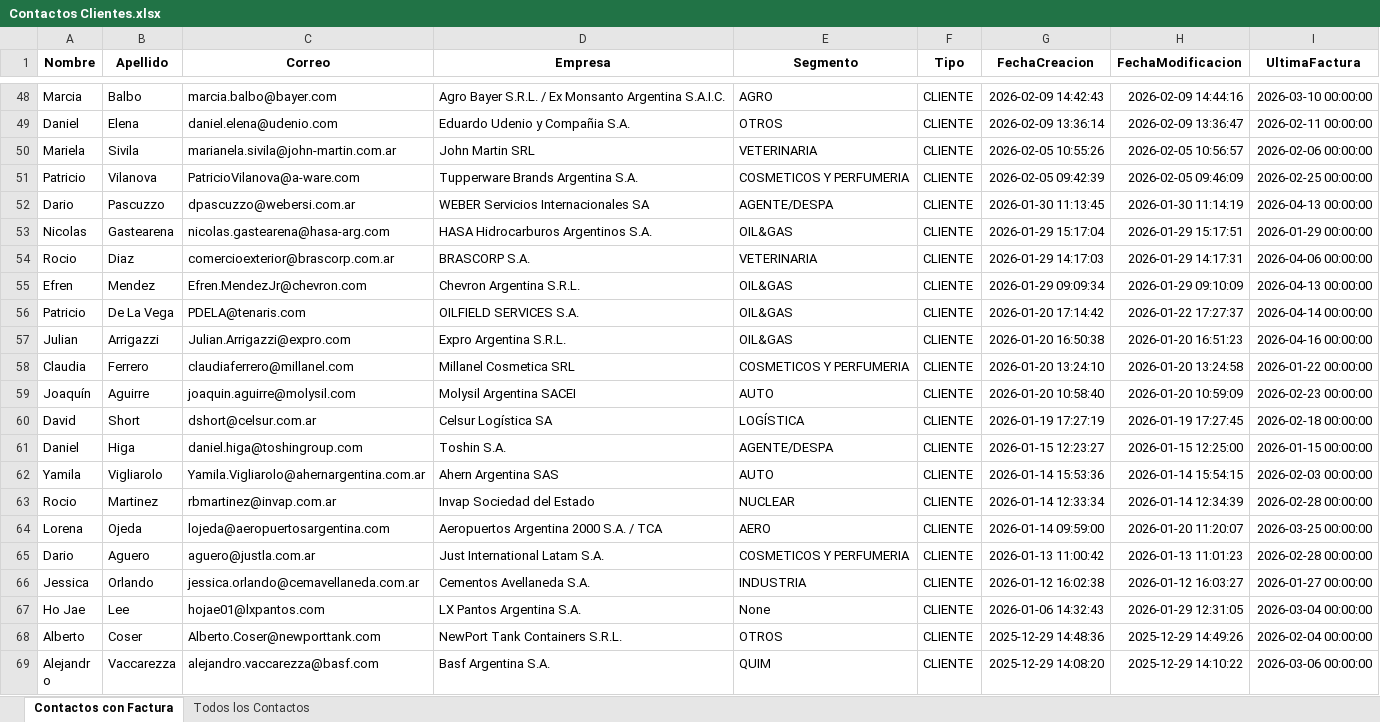
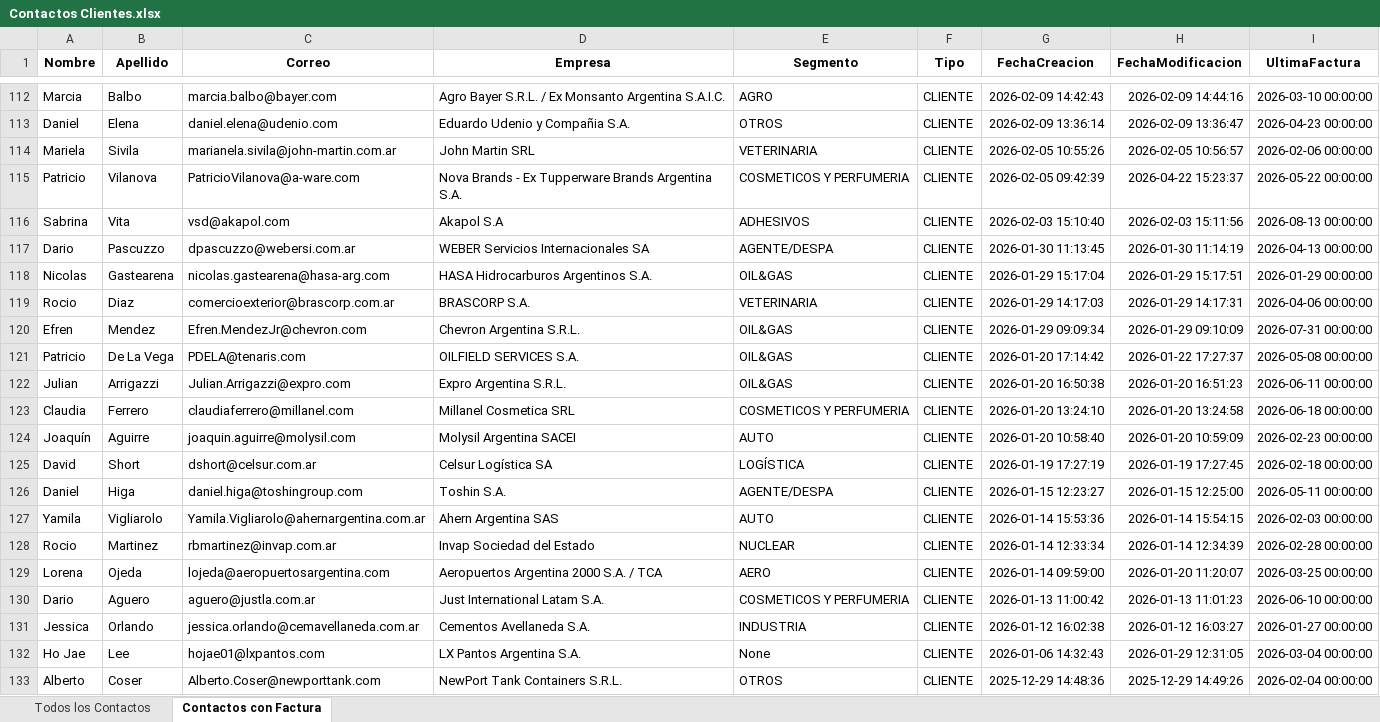
Before and after one commit to marajadesantelmo/dgm_bi, an Excel workbook: Contactos Clientes.xlsx, sheet Contactos con Factura, drawn as a sheet; only a part is shown, gaps mark what is left out; the shorter side is filled out with more unchanged rows; values as stored, in another font and other column widths than the file's, no borders; addresses are those after the commit; the diff covers the shown part only; the diff names each change by its address in the sheet, - before the commit and + after, or states it on an @@ line.

```diff
--- a/Contactos Clientes.xlsx (sheet Contactos con Factura)
+++ b/Contactos Clientes.xlsx (sheet Contactos con Factura)
@@ sheet tab order changed: Todos los Contactos | Contactos con Factura @@
-I113 (UltimaFactura): 2026-02-11 00:00:00
+I113 (UltimaFactura): 2026-04-23 00:00:00
-D115 (Empresa): Tupperware Brands Argentina S.A.
+D115 (Empresa): Nova Brands - Ex Tupperware Brands Argentina S.A.
-H115 (FechaModificacion): 2026-02-05 09:46:09
+H115 (FechaModificacion): 2026-04-22 15:23:37
-I115 (UltimaFactura): 2026-02-25 00:00:00
+I115 (UltimaFactura): 2026-05-22 00:00:00
+row 116: Sabrina | Vita | vsd@akapol.com | Akapol S.A | ADHESIVOS | CLIENTE | 2026-02-03 15:10:40 | 2026-02-03 15:11:56 | 2026-08-13 00:00:00
-I120 (UltimaFactura): 2026-04-13 00:00:00
+I120 (UltimaFactura): 2026-07-31 00:00:00
-I121 (UltimaFactura): 2026-04-14 00:00:00
+I121 (UltimaFactura): 2026-05-08 00:00:00
-I122 (UltimaFactura): 2026-04-16 00:00:00
+I122 (UltimaFactura): 2026-06-11 00:00:00
-I123 (UltimaFactura): 2026-01-22 00:00:00
+I123 (UltimaFactura): 2026-06-18 00:00:00
-I126 (UltimaFactura): 2026-01-15 00:00:00
+I126 (UltimaFactura): 2026-05-11 00:00:00
-I130 (UltimaFactura): 2026-02-28 00:00:00
+I130 (UltimaFactura): 2026-06-10 00:00:00
```
Also changed, not shown: 89 added rows, 8 removed rows, 25 moved rows and 325 edited cells elsewhere in this sheet, sheet Todos los Contactos, data/clientes_primer_factura.xlsx, data/nuevos_clientes.xlsx, 2 other files.
